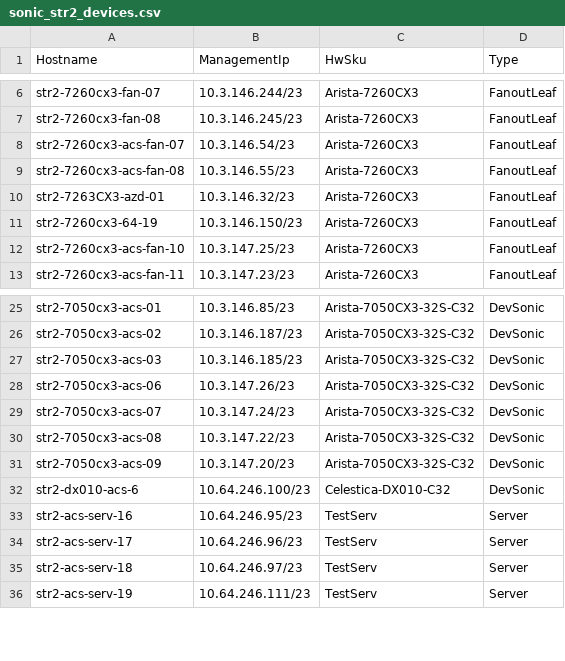
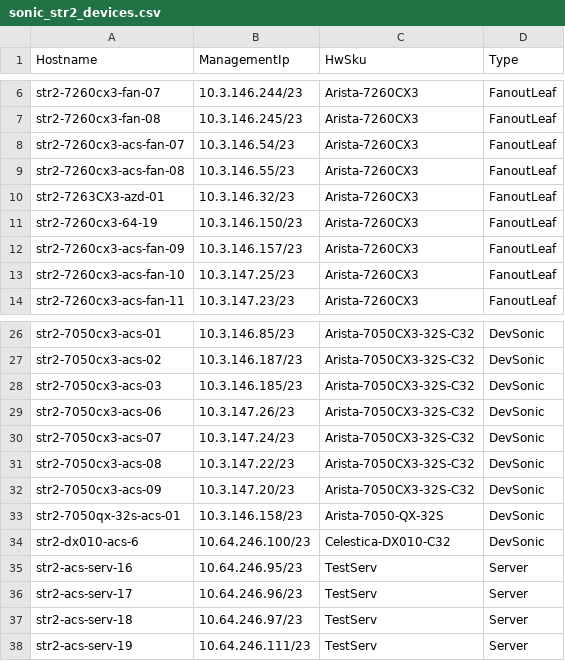
Before and after one commit to neethajohn/sonic-mgmt, a CSV file: ansible/files/sonic_str2_devices.csv, drawn as a sheet; only a part is shown, gaps mark what is left out.

```diff
--- a/ansible/files/sonic_str2_devices.csv
+++ b/ansible/files/sonic_str2_devices.csv
@@ -11,2 +11,3 @@ str2-7263CX3-azd-01,10.3.146.32/23,Arista-7260CX3,FanoutLeaf
 str2-7260cx3-64-19,10.3.146.150/23,Arista-7260CX3,FanoutLeaf
+str2-7260cx3-acs-fan-09,10.3.146.157/23,Arista-7260CX3,FanoutLeaf
 str2-7260cx3-acs-fan-10,10.3.147.25/23,Arista-7260CX3,FanoutLeaf
@@ -31,2 +32,3 @@ str2-7050cx3-acs-08,10.3.147.22/23,Arista-7050CX3-32S-C32,DevSonic
 str2-7050cx3-acs-09,10.3.147.20/23,Arista-7050CX3-32S-C32,DevSonic
+str2-7050qx-32s-acs-01,10.3.146.158/23,Arista-7050-QX-32S,DevSonic
 str2-dx010-acs-6,10.64.246.100/23,Celestica-DX010-C32,DevSonic
```
Also changed, not shown: ansible/files/sonic_str2_links.csv, ansible/testbed.csv, 2 other files.
